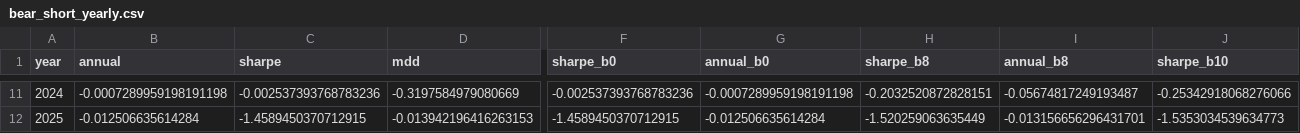
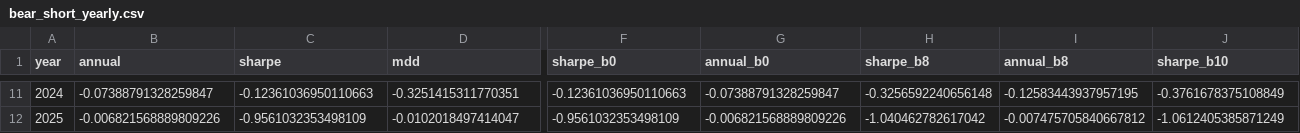
Before and after one commit to ChengFoon0602/quant, a CSV file: strategies/zz500_pit_trial/bear_short_yearly.csv, drawn as a sheet; only a part is shown, gaps mark what is left out; the diff covers the shown part only; the diff names each change by its address in the sheet, - before the commit and + after, or states it on an @@ line.

Commit message:
zz500_pit_trial: P1/P2 按 Alpha191 修复后口径重跑（收口 10-24 遗留）
P1（enhance.py / neutralize.py / capacity.py 全流程重算）：
- LO-raw     年化 12.5%、夏普 0.59、回撤 -44.3%、超额 8.9%、TE 7.48%、IR 1.18、p=0.041
- LO-neutral 年化 8.4%、 夏普 0.43、回撤 -53.0%、超额 5.6%、TE 5.55%、IR 1.02、p=0.102
- 中性化诊断：残差相关 0.849，Rank IC 0.0517→0.0290（-44%），行业暴露 0.155→0.090（-42%）
- 容量：0.5亿 k=0.3 SR 0.381 / 2亿 0.333 / 5亿 0.277 / 20亿 0.125 / 50亿 -0.042
        0.5亿 k=1.0 SR 0.269 / 50亿 -1.139
- 判决不变：方向转正、可交易性存疑的中间态（容量上限仍 <0.5 亿）

P2（bear_short.py 全流程重算）：
- 永续空头 SR +0.10 → gated（borrow 0%）SR +0.19、年化 +1.78%
- borrow 8%：年化 -1.83%、SR -0.007；borrow 10%：年化 -2.71%、SR -0.056
- 剔除 2018（borrow 8%）：年化 -5.5%、SR -0.24
- Block bootstrap p：0.275 / 0.501 / 0.430 全部不显著
- 选股 alpha +5.9%（选股 +1.8%/SR+0.19 vs 纯择时 -4.1%/SR-0.15）
- 判决不变：否定（主导项仍是 8-10%/年融券成本）

关键观察：因子口径修复使整体收益水平系统性下移（zz500 指数基准 6.6%→3.2%，
组合同步下移），但两节的**方向性判决完全不敏感** —— 这本身是结论稳健性的证据，
比数字本身更有价值。

报告开头与各节顶部均替换为「已重跑」+ 新旧数字对照表；正文旧表保留以记录过程。
tests: 311 passed。

```diff
--- a/strategies/zz500_pit_trial/bear_short_yearly.csv
+++ b/strategies/zz500_pit_trial/bear_short_yearly.csv
-B11 (annual): -0.0007289959198191198
+B11 (annual): -0.07388791328259847
-C11 (sharpe): -0.002537393768783236
+C11 (sharpe): -0.12361036950110663
-D11 (mdd): -0.3197584979080669
+D11 (mdd): -0.3251415311770351
-F11 (sharpe_b0): -0.002537393768783236
+F11 (sharpe_b0): -0.12361036950110663
-G11 (annual_b0): -0.0007289959198191198
+G11 (annual_b0): -0.07388791328259847
-H11 (sharpe_b8): -0.2032520872828151
+H11 (sharpe_b8): -0.3256592240656148
-I11 (annual_b8): -0.05674817249193487
+I11 (annual_b8): -0.12583443937957195
-J11 (sharpe_b10): -0.25342918068276066
+J11 (sharpe_b10): -0.3761678375108849
-B12 (annual): -0.012506635614284
+B12 (annual): -0.006821568889809226
-C12 (sharpe): -1.4589450370712915
+C12 (sharpe): -0.9561032353498109
-D12 (mdd): -0.013942196416263153
+D12 (mdd): -0.0102018497414047
-F12 (sharpe_b0): -1.4589450370712915
+F12 (sharpe_b0): -0.9561032353498109
-G12 (annual_b0): -0.012506635614284
+G12 (annual_b0): -0.006821568889809226
-H12 (sharpe_b8): -1.520259063635449
+H12 (sharpe_b8): -1.040462782617042
-I12 (annual_b8): -0.013156656296431701
+I12 (annual_b8): -0.007475705840667812
-J12 (sharpe_b10): -1.5353034539634773
+J12 (sharpe_b10): -1.0612405385871249
```
Also changed, not shown: 83 edited cells elsewhere in this file, strategies/zz500_pit_trial/bear_short_segments.csv, strategies/zz500_pit_trial/bear_short_summary.csv, 9 other files.
